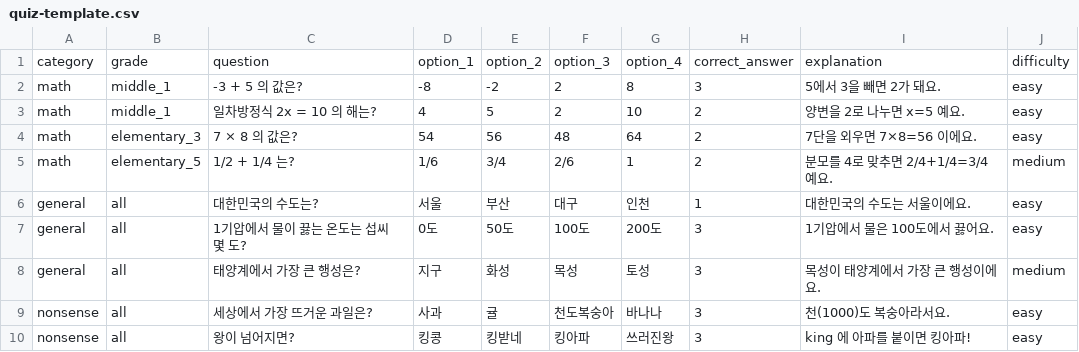
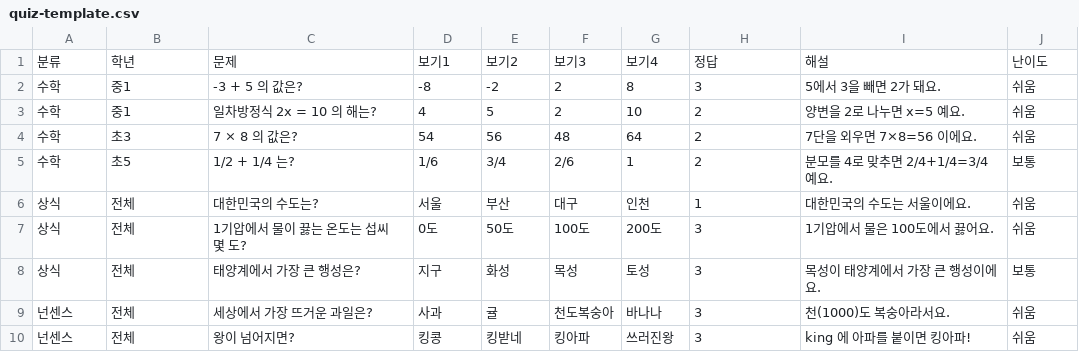
Before and after one commit to themonsteredu/monster_tree, a CSV file: scripts/quiz-template.csv, drawn as a sheet.

```diff
--- a/scripts/quiz-template.csv
+++ b/scripts/quiz-template.csv
@@ -1,10 +1,10 @@
-category,grade,question,option_1,option_2,option_3,option_4,correct_answer,explanation,difficulty
-math,middle_1,-3 + 5 의 값은?,-8,-2,2,8,3,5에서 3을 빼면 2가 돼요.,easy
-math,middle_1,일차방정식 2x = 10 의 해는?,4,5,2,10,2,양변을 2로 나누면 x=5 예요.,easy
-math,elementary_3,7 × 8 의 값은?,54,56,48,64,2,7단을 외우면 7×8=56 이에요.,easy
-math,elementary_5,1/2 + 1/4 는?,1/6,3/4,2/6,1,2,분모를 4로 맞추면 2/4+1/4=3/4 예요.,medium
-general,all,대한민국의 수도는?,서울,부산,대구,인천,1,대한민국의 수도는 서울이에요.,easy
-general,all,1기압에서 물이 끓는 온도는 섭씨 몇 도?,0도,50도,100도,200도,3,1기압에서 물은 100도에서 끓어요.,easy
-general,all,태양계에서 가장 큰 행성은?,지구,화성,목성,토성,3,목성이 태양계에서 가장 큰 행성이에요.,medium
-nonsense,all,세상에서 가장 뜨거운 과일은?,사과,귤,천도복숭아,바나나,3,천(1000)도 복숭아라서요.,easy
-nonsense,all,왕이 넘어지면?,킹콩,킹받네,킹아파,쓰러진왕,3,king 에 아파를 붙이면 킹아파!,easy
+분류,학년,문제,보기1,보기2,보기3,보기4,정답,해설,난이도
+수학,중1,-3 + 5 의 값은?,-8,-2,2,8,3,5에서 3을 빼면 2가 돼요.,쉬움
+수학,중1,일차방정식 2x = 10 의 해는?,4,5,2,10,2,양변을 2로 나누면 x=5 예요.,쉬움
+수학,초3,7 × 8 의 값은?,54,56,48,64,2,7단을 외우면 7×8=56 이에요.,쉬움
+수학,초5,1/2 + 1/4 는?,1/6,3/4,2/6,1,2,분모를 4로 맞추면 2/4+1/4=3/4 예요.,보통
+상식,전체,대한민국의 수도는?,서울,부산,대구,인천,1,대한민국의 수도는 서울이에요.,쉬움
+상식,전체,1기압에서 물이 끓는 온도는 섭씨 몇 도?,0도,50도,100도,200도,3,1기압에서 물은 100도에서 끓어요.,쉬움
+상식,전체,태양계에서 가장 큰 행성은?,지구,화성,목성,토성,3,목성이 태양계에서 가장 큰 행성이에요.,보통
+넌센스,전체,세상에서 가장 뜨거운 과일은?,사과,귤,천도복숭아,바나나,3,천(1000)도 복숭아라서요.,쉬움
+넌센스,전체,왕이 넘어지면?,킹콩,킹받네,킹아파,쓰러진왕,3,king 에 아파를 붙이면 킹아파!,쉬움
```
Also changed, not shown: 1 other file.
